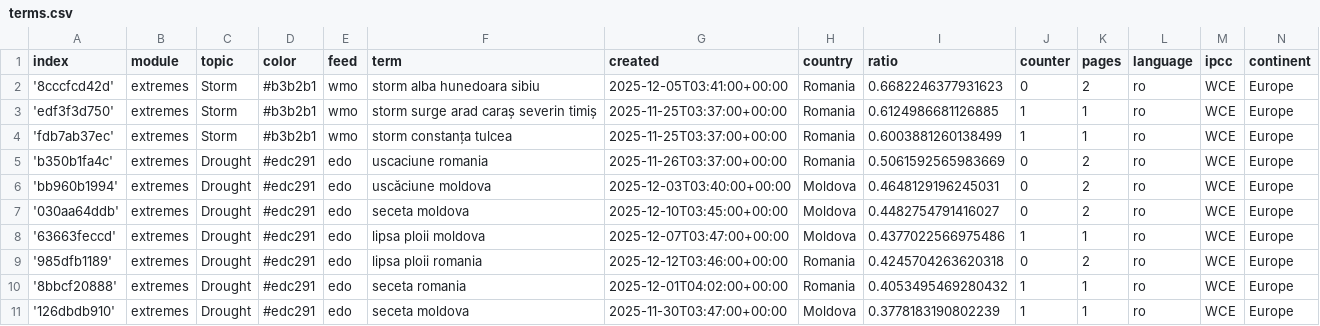
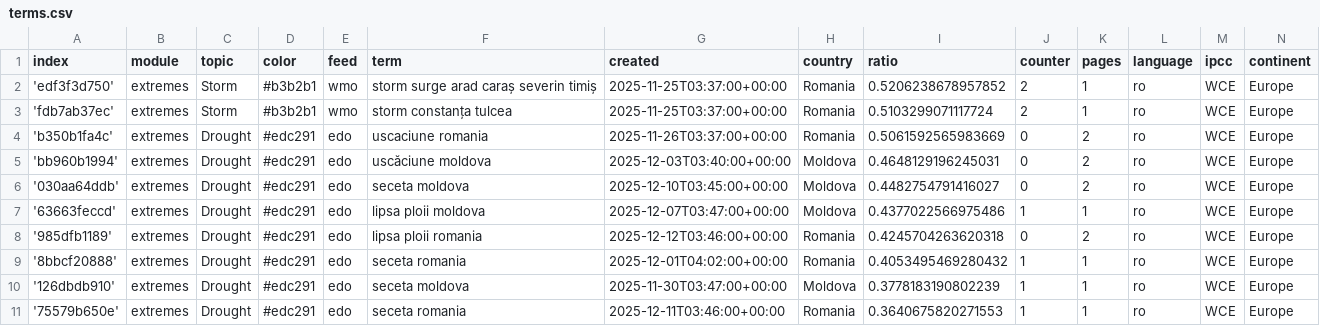
Before and after one commit to TinoH91news/romanianExtremes, a CSV file: terms.csv, drawn as a sheet; only a part is shown; the shorter side is filled out with more unchanged rows.

Commit message:
Commit from GitHub Actions (harvest:0.0)

```diff
--- a/terms.csv
+++ b/terms.csv
@@ -1,5 +1,4 @@
 index,module,topic,color,feed,term,created,country,ratio,counter,pages,language,ipcc,continent
-'8cccfcd42d',extremes,Storm,#b3b2b1,wmo,storm alba hunedoara sibiu,2025-12-05T03:41:00+00:00,Romania,0.6682246377931623,0,2,ro,WCE,Europe
-'edf3f3d750',extremes,Storm,#b3b2b1,wmo,storm surge arad caraș severin timiș,2025-11-25T03:37:00+00:00,Romania,0.6124986681126885,1,1,ro,WCE,Europe
-'fdb7ab37ec',extremes,Storm,#b3b2b1,wmo,storm constanța tulcea,2025-11-25T03:37:00+00:00,Romania,0.6003881260138499,1,1,ro,WCE,Europe
+'edf3f3d750',extremes,Storm,#b3b2b1,wmo,storm surge arad caraș severin timiș,2025-11-25T03:37:00+00:00,Romania,0.5206238678957852,2,1,ro,WCE,Europe
+'fdb7ab37ec',extremes,Storm,#b3b2b1,wmo,storm constanța tulcea,2025-11-25T03:37:00+00:00,Romania,0.5103299071117724,2,1,ro,WCE,Europe
 'b350b1fa4c',extremes,Drought,#edc291,edo,uscaciune romania,2025-11-26T03:37:00+00:00,Romania,0.5061592565983669,0,2,ro,WCE,Europe
```
